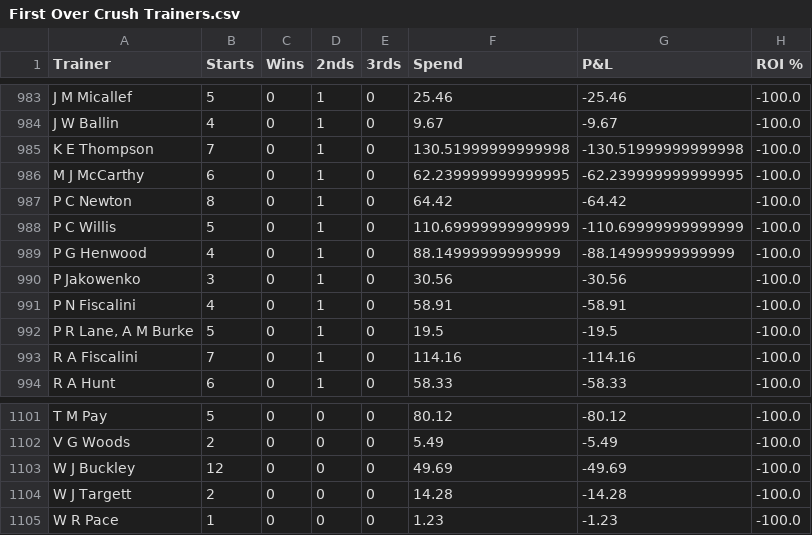
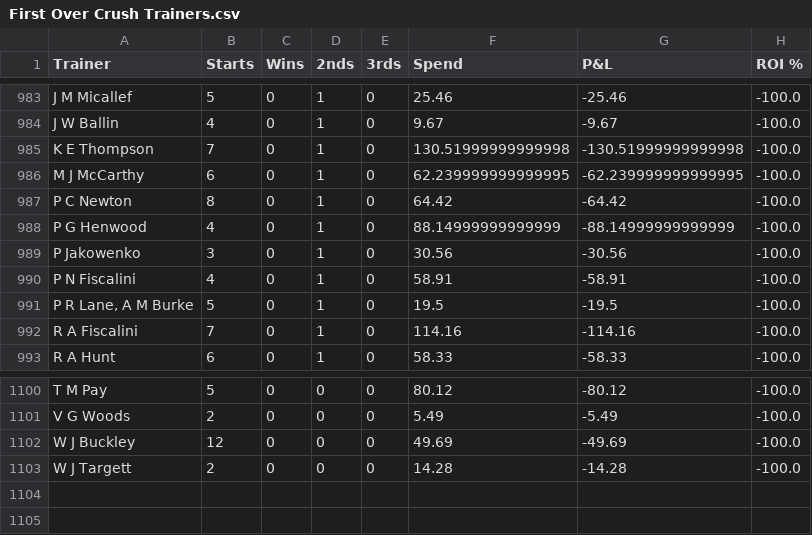
Before and after one commit to harnessapp/harness-csv-data, a CSV file: First Over Crush Trainers.csv, drawn as a sheet; only a part is shown, gaps mark what is left out.

```diff
--- a/First Over Crush Trainers.csv
+++ b/First Over Crush Trainers.csv
@@ -987,3 +987,2 @@ M J McCarthy,6,0,1,0,62.239999999999995,-62.239999999999995,-100.0
 P C Newton,8,0,1,0,64.42,-64.42,-100.0
-P C Willis,5,0,1,0,110.69999999999999,-110.69999999999999,-100.0
 P G Henwood,4,0,1,0,88.14999999999999,-88.14999999999999,-100.0
@@ -1104,2 +1103 @@ W J Buckley,12,0,0,0,49.69,-49.69,-100.0
 W J Targett,2,0,0,0,14.28,-14.28,-100.0
-W R Pace,1,0,0,0,1.23,-1.23,-100.0
```
Also changed, not shown: Cold Drivers 30.csv, Cold Trainers 30.csv, 9 other files.
